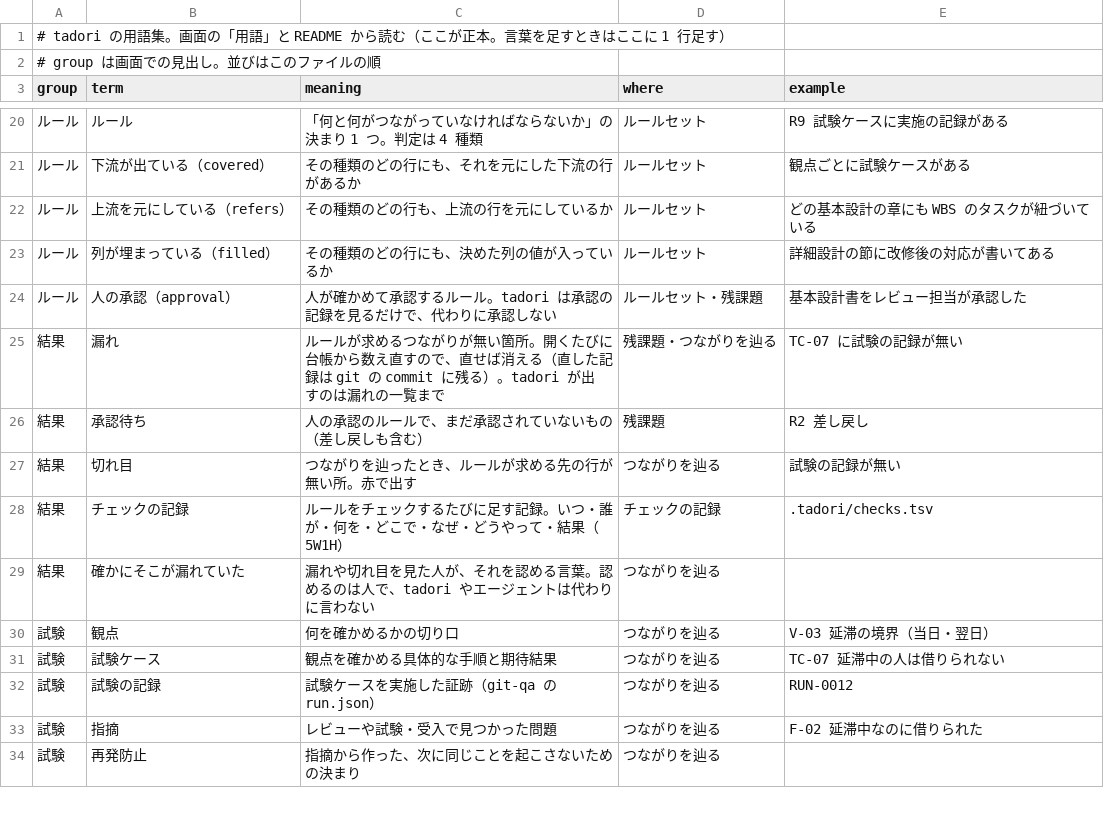
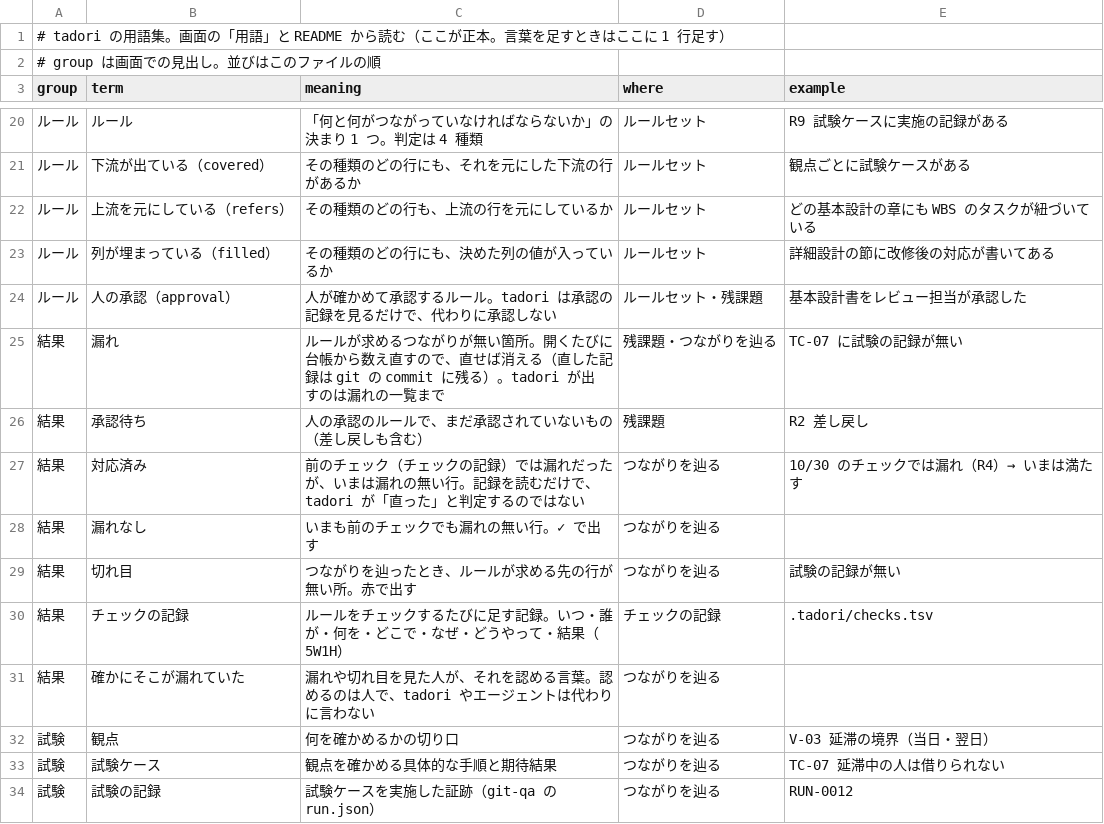
Before and after one commit to meta-taro/tadori, a TSV file: packages/ui/static/glossary.tsv, drawn as a sheet; only a part is shown, gaps mark what is left out; the shorter side is filled out with more unchanged rows; the diff names each change by its address in the sheet, - before the commit and + after, or states it on an @@ line.

```diff
--- a/packages/ui/static/glossary.tsv
+++ b/packages/ui/static/glossary.tsv
+row 27: 結果 | 対応済み | 前のチェック（チェックの記録）では漏れだったが、いまは漏れの無い行。記録を読むだけで、tadori が「直った」と判定するのではない | つながりを辿る | 10/30 のチェックでは漏れ（R4）→ いまは満たす
+row 28: 結果 | 漏れなし | いまも前のチェックでも漏れの無い行。✓ で出す | つながりを辿る
```
Also changed, not shown: 9 other files.
